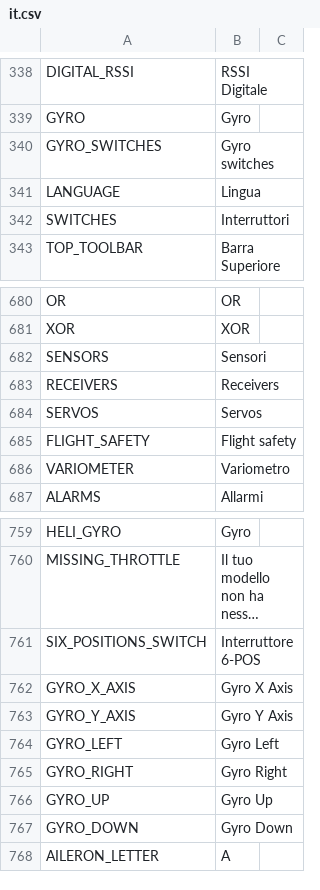
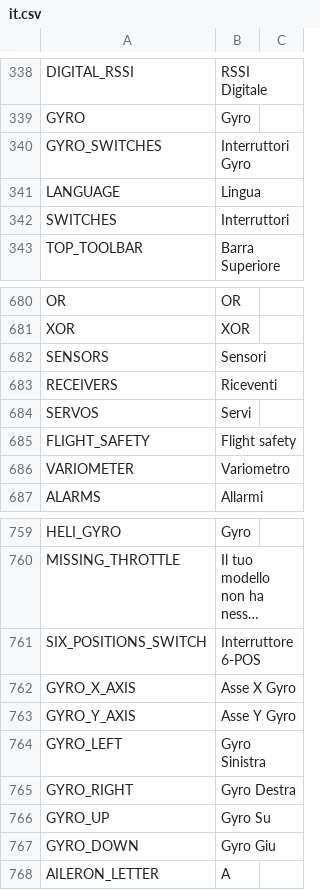
Before and after one commit to tbrautaset/ETHOS-Feedback-Community, a CSV file: translations/display/it.csv, drawn as a sheet; only a part is shown, gaps mark what is left out; long unchanged cells end in …; the diff names each change by its address in the sheet, - before the commit and + after, or states it on an @@ line.

Commit message:
Update it.csv

```diff
--- a/translations/display/it.csv
+++ b/translations/display/it.csv
-B340: Gyro switches
+B340: Interruttori Gyro
-B683: Receivers
+B683: Riceventi
-B684: Servos
+B684: Servi
-B762: Gyro X Axis
+B762: Asse X Gyro
-B763: Gyro Y Axis
+B763: Asse Y Gyro
-B764: Gyro Left
+B764: Gyro Sinistra
-B765: Gyro Right
+B765: Gyro Destra
-B766: Gyro Up
+B766: Gyro Su
-B767: Gyro Down
+B767: Gyro Giu
```
